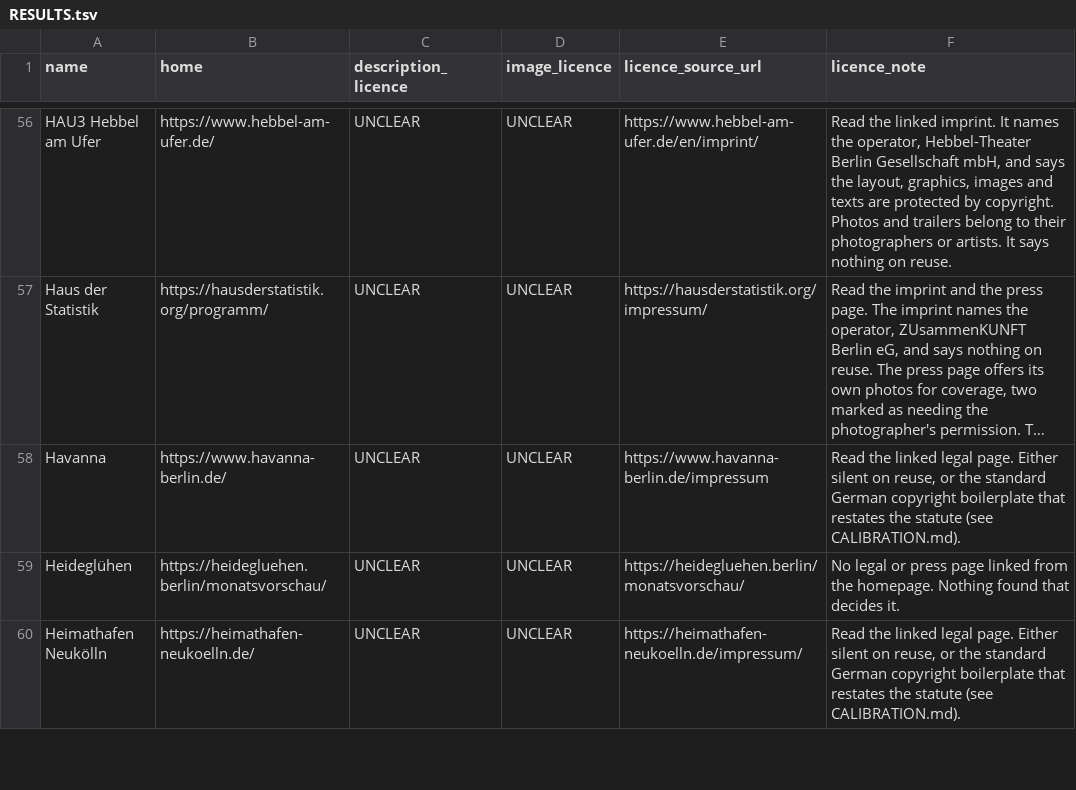
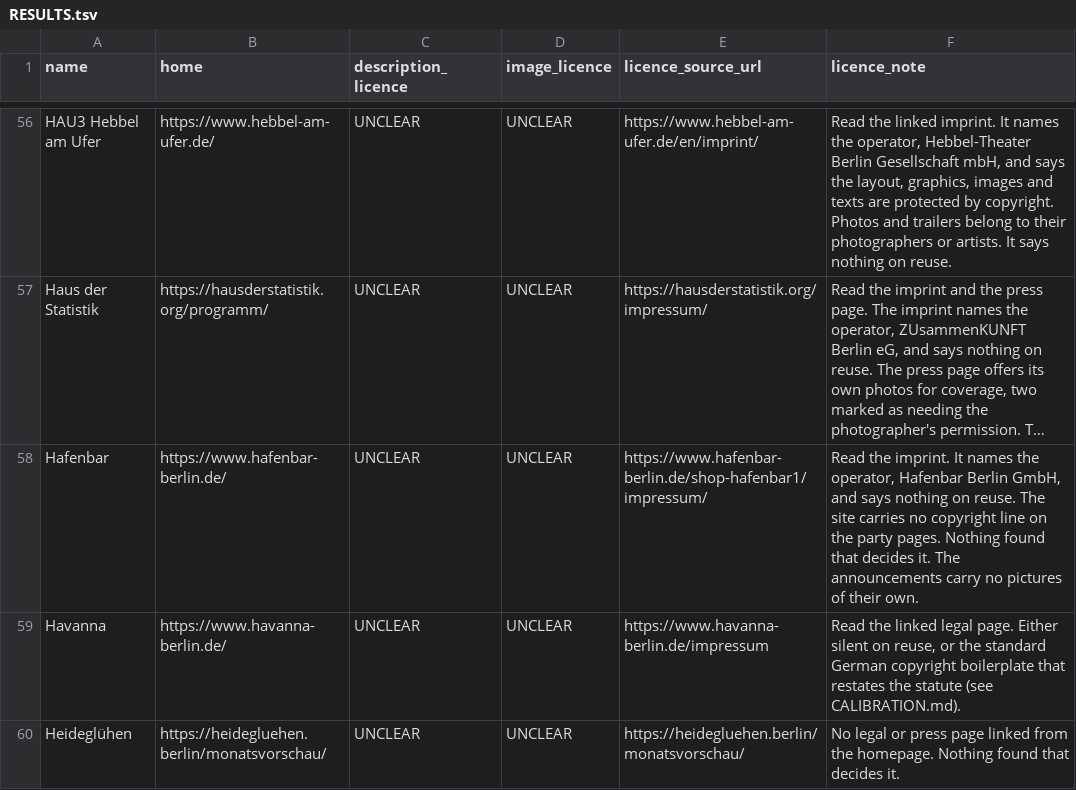
Before and after one commit to enorm-labs/event-junkie, a TSV file: docs/licence-review/RESULTS.tsv, drawn as a sheet; only a part is shown, gaps mark what is left out; the shorter side is filled out with more unchanged rows; long unchanged cells end in …; the diff names each change by its address in the sheet, - before the commit and + after, or states it on an @@ line.

```diff
--- a/docs/licence-review/RESULTS.tsv
+++ b/docs/licence-review/RESULTS.tsv
+row 58: Hafenbar | https://www.hafenbar-berlin.de/ | UNCLEAR | UNCLEAR | https://www.hafenbar-berlin.de/shop-hafenbar1/impressum/ | Read the imprint. It names the operator, Hafenbar Berlin GmbH, and says nothing on reuse. The site carries no copyright line on the party pages. Nothing found that decides it. The announcements carry no pictures of their own.
```
Also changed, not shown: 12 other files.
